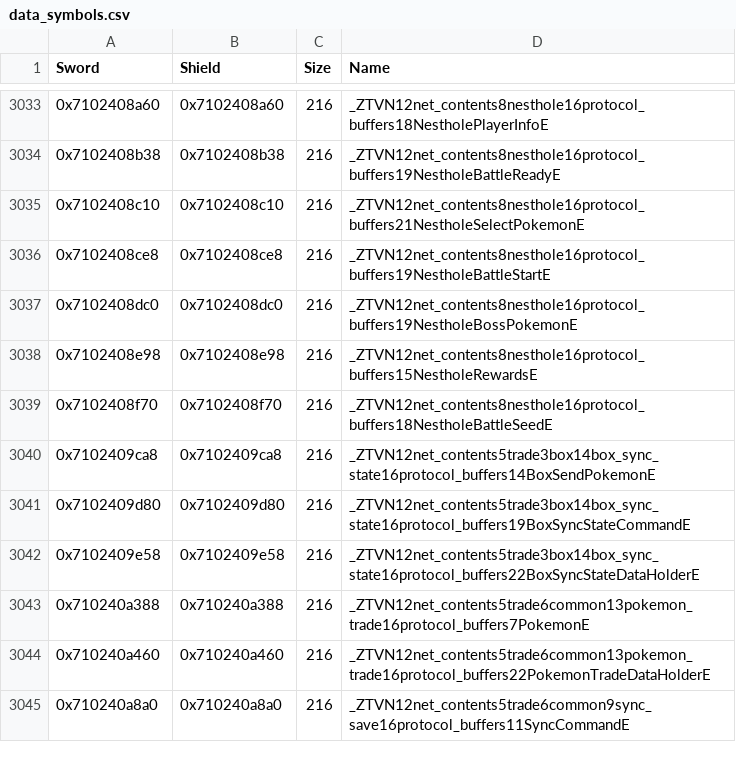
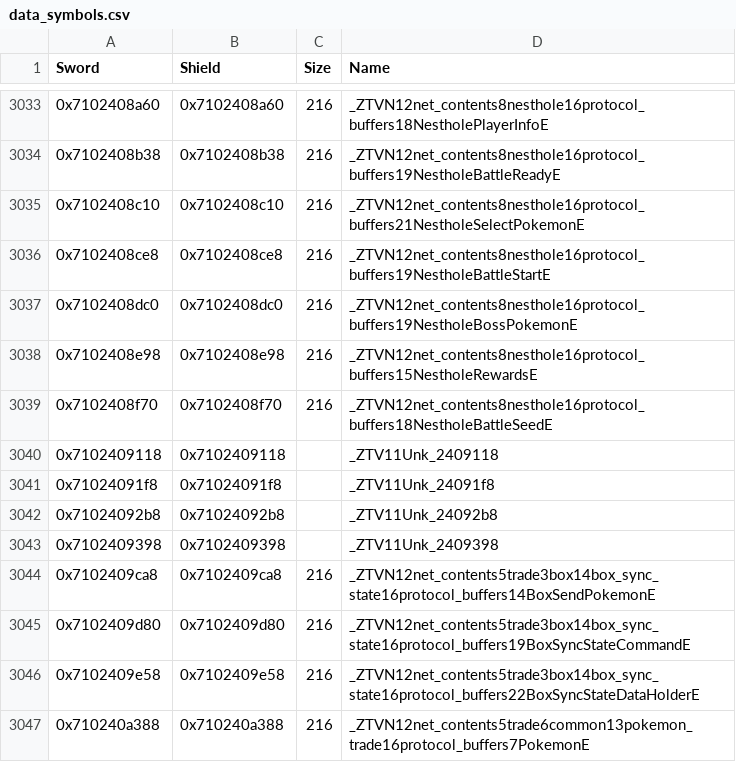
Before and after one commit to gccody/pokemon-sw-sh-decomp, a CSV file: data/data_symbols.csv, drawn as a sheet; only a part is shown, gaps mark what is left out; the shorter side is filled out with more unchanged rows.

```diff
--- a/data/data_symbols.csv
+++ b/data/data_symbols.csv
@@ -3039,2 +3039,6 @@ Sword,Shield,Size,Name
 0x7102408f70,0x7102408f70,216,_ZTVN12net_contents8nesthole16protocol_buffers18NestholeBattleSeedE
+0x7102409118,0x7102409118,,_ZTV11Unk_2409118
+0x71024091f8,0x71024091f8,,_ZTV11Unk_24091f8
+0x71024092b8,0x71024092b8,,_ZTV11Unk_24092b8
+0x7102409398,0x7102409398,,_ZTV11Unk_2409398
 0x7102409ca8,0x7102409ca8,216,_ZTVN12net_contents5trade3box14box_sync_state16protocol_buffers14BoxSendPokemonE
```
Also changed, not shown: 1 other file.
